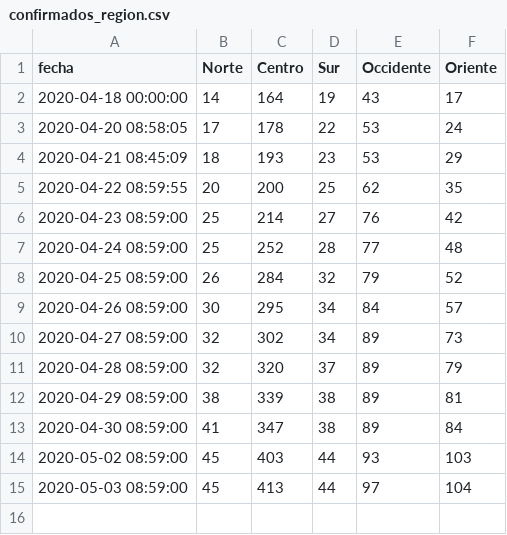
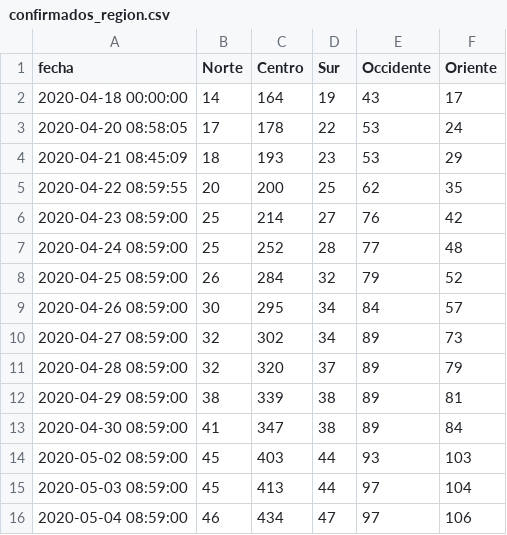
Before and after one commit to ncovgt2020/ncovgt2020, a CSV file: data/confirmados_region.csv, drawn as a sheet; the diff names each change by its address in the sheet, - before the commit and + after, or states it on an @@ line.

```diff
--- a/data/confirmados_region.csv
+++ b/data/confirmados_region.csv
+row 16: 2020-05-04 08:59:00 | 46 | 434 | 47 | 97 | 106
```
Also changed, not shown: data/resumen_casos_depto_municipio.csv, data/resumen_todos.csv, 5 other files.
